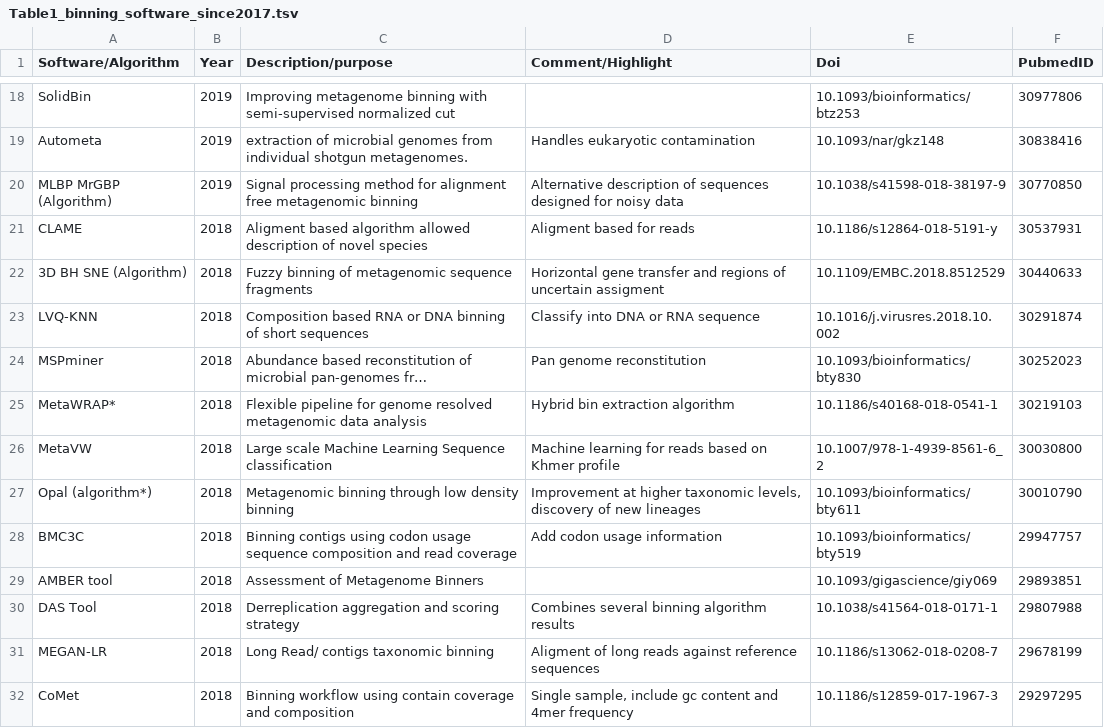
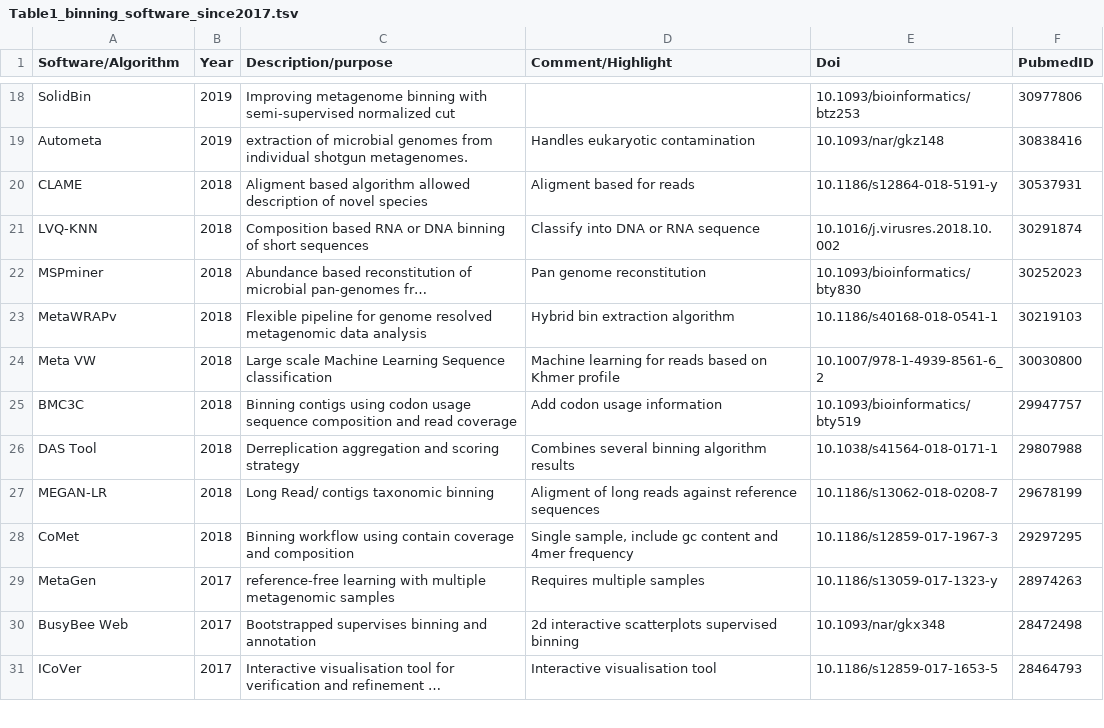
Before and after one commit to garciafertson/binning_review, a TSV file: tables/Table1_binning_software_since2017.tsv, drawn as a sheet; only a part is shown, gaps mark what is left out; the shorter side is filled out with more unchanged rows; long unchanged cells end in …; removed rows and columns are numbered as before the commit, all else as after; the diff covers the shown part only; the diff names each change by its address in the sheet, - before the commit and + after, or states it on an @@ line.

Commit message:
modify table (add missing and delete unrelated), add bibliography from table

```diff
--- a/tables/Table1_binning_software_since2017.tsv
+++ b/tables/Table1_binning_software_since2017.tsv
-row 20: MLBP MrGBP (Algorithm) | 2019 | Signal processing method for alignment free metagenomic binning | Alternative description of sequences designed for noisy data | 10.1038/s41598-018-38197-9 | 30770850
-row 22: 3D BH SNE (Algorithm) | 2018 | Fuzzy binning of metagenomic sequence fragments | Horizontal gene transfer and regions of uncertain assigment | 10.1109/EMBC.2018.8512529 | 30440633
-A23 (Software/Algorithm): MetaWRAP*
+A23 (Software/Algorithm): MetaWRAPv
-A24 (Software/Algorithm): MetaVW
+A24 (Software/Algorithm): Meta VW
-row 27: Opal (algorithm*) | 2018 | Metagenomic binning through low density binning | Improvement at higher taxonomic levels, discovery of new lineages | 10.1093/bioinformatics/bty611 | 30010790
-row 29: AMBER tool | 2018 | Assessment of Metagenome Binners |  | 10.1093/gigascience/giy069 | 29893851
```
Also changed, not shown: 2 added rows, 5 removed rows and 1 edited cell elsewhere in this file, 2 other files.
